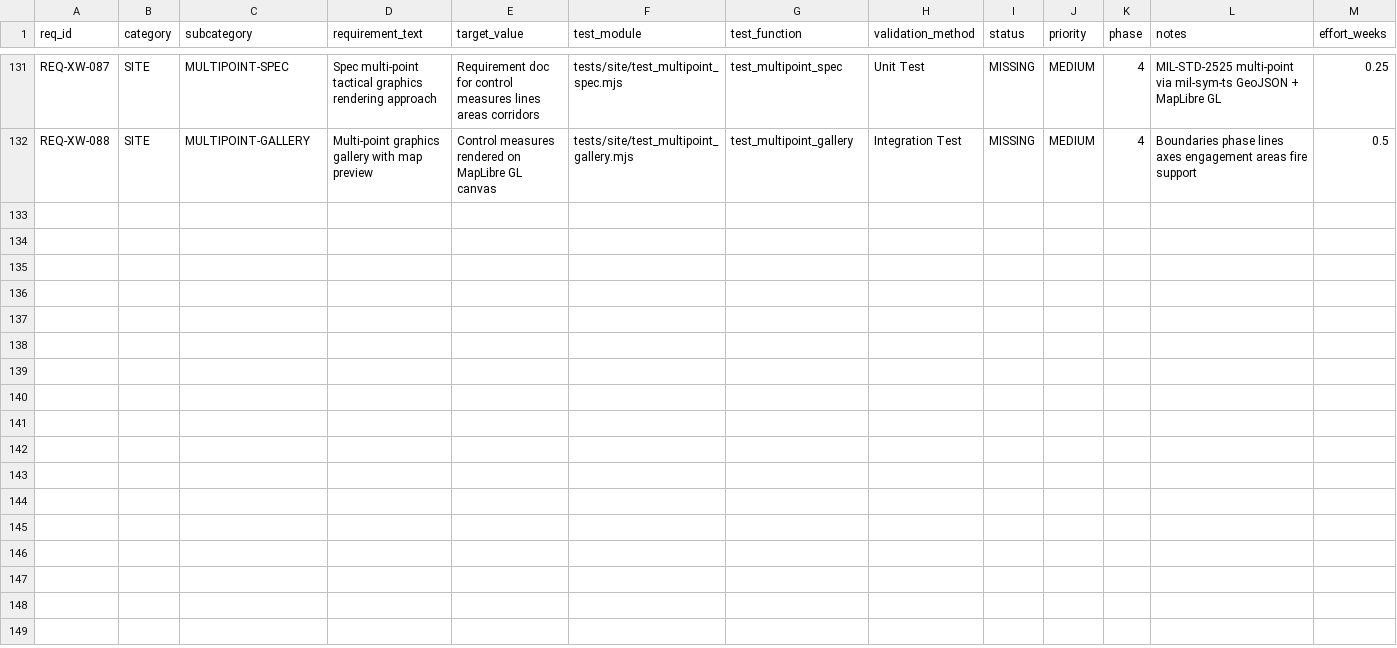
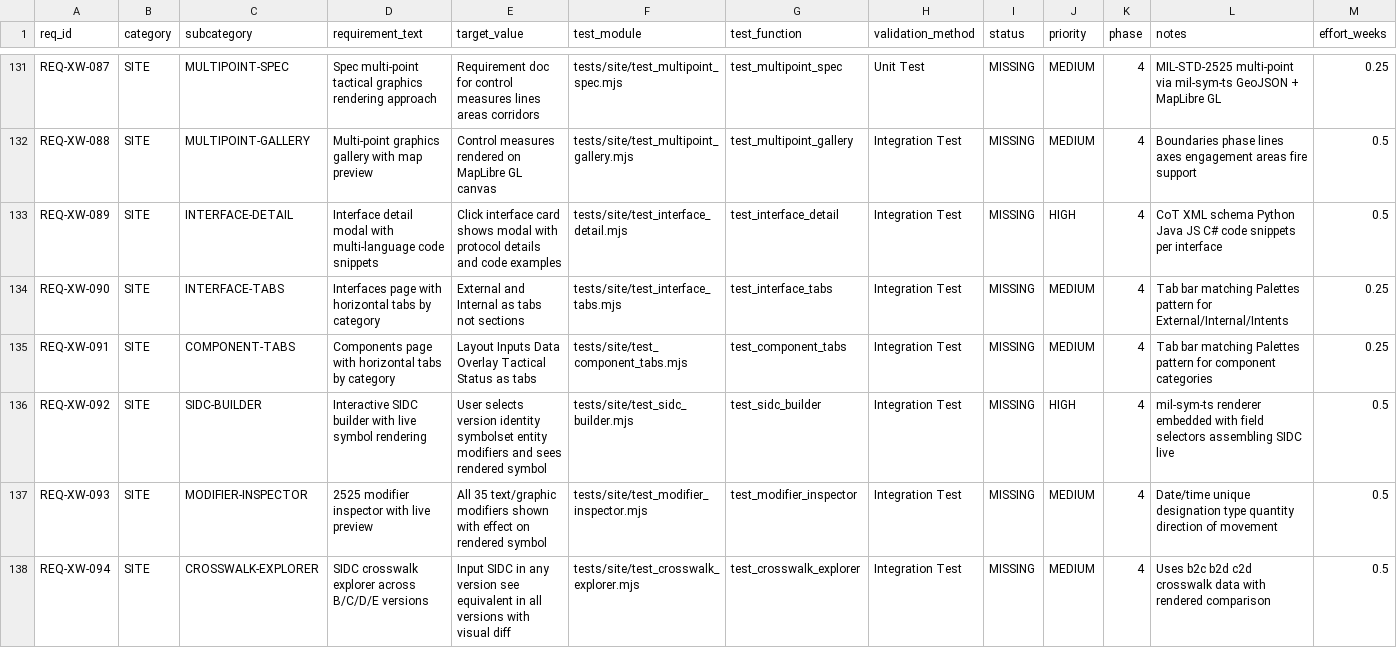
Before and after one commit to iotactical/tak-design-system, a CSV file: .rtmx/database.csv, drawn as a sheet; only a part is shown, gaps mark what is left out; rows hold the shown columns only; the diff names each change by its address in the sheet, - before the commit and + after, or states it on an @@ line.

```diff
--- a/.rtmx/database.csv
+++ b/.rtmx/database.csv
+row 133: REQ-XW-089 | SITE | INTERFACE-DETAIL | Interface detail modal with multi-language code snippets | Click interface card shows modal with protocol details and code examples | tests/site/test_interface_detail.mjs | test_interface_detail | Integration Test | MISSING | HIGH | 4 | CoT XML schema Python Java JS C# code snippets per interface | 0.5
+row 134: REQ-XW-090 | SITE | INTERFACE-TABS | Interfaces page with horizontal tabs by category | External and Internal as tabs not sections | tests/site/test_interface_tabs.mjs | test_interface_tabs | Integration Test | MISSING | MEDIUM | 4 | Tab bar matching Palettes pattern for External/Internal/Intents | 0.25
+row 135: REQ-XW-091 | SITE | COMPONENT-TABS | Components page with horizontal tabs by category | Layout Inputs Data Overlay Tactical Status as tabs | tests/site/test_component_tabs.mjs | test_component_tabs | Integration Test | MISSING | MEDIUM | 4 | Tab bar matching Palettes pattern for component categories | 0.25
+row 136: REQ-XW-092 | SITE | SIDC-BUILDER | Interactive SIDC builder with live symbol rendering | User selects version identity symbolset entity modifiers and sees rendered symbol | tests/site/test_sidc_builder.mjs | test_sidc_builder | Integration Test | MISSING | HIGH | 4 | mil-sym-ts renderer embedded with field selectors assembling SIDC live | 0.5
+row 137: REQ-XW-093 | SITE | MODIFIER-INSPECTOR | 2525 modifier inspector with live preview | All 35 text/graphic modifiers shown with effect on rendered symbol | tests/site/test_modifier_inspector.mjs | test_modifier_inspector | Integration Test | MISSING | MEDIUM | 4 | Date/time unique designation type quantity direction of movement | 0.5
+row 138: REQ-XW-094 | SITE | CROSSWALK-EXPLORER | SIDC crosswalk explorer across B/C/D/E versions | Input SIDC in any version see equivalent in all versions with visual diff | tests/site/test_crosswalk_explorer.mjs | test_crosswalk_explorer | Integration Test | MISSING | MEDIUM | 4 | Uses b2c b2d c2d crosswalk data with rendered comparison | 0.5
```
Also changed, not shown: 1 other file.
